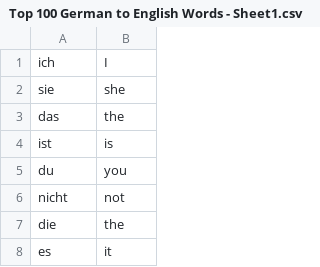
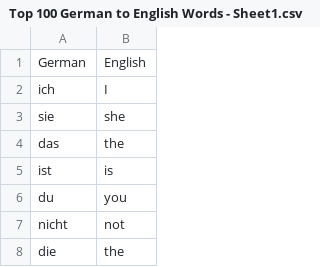
Before and after one commit to fluyid/flashy-flash-card-app, a CSV file: data/Top 100 German to English Words - Sheet1.csv, drawn as a sheet; only a part is shown; the shorter side is filled out with more unchanged rows; the diff names each change by its address in the sheet, - before the commit and + after, or states it on an @@ line.

```diff
--- a/data/Top 100 German to English Words - Sheet1.csv
+++ b/data/Top 100 German to English Words - Sheet1.csv
+row 1: German | English
```
Also changed, not shown: 1 other file.
